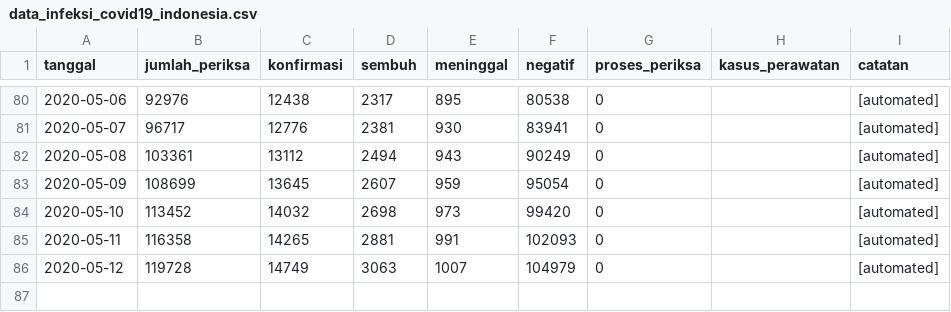
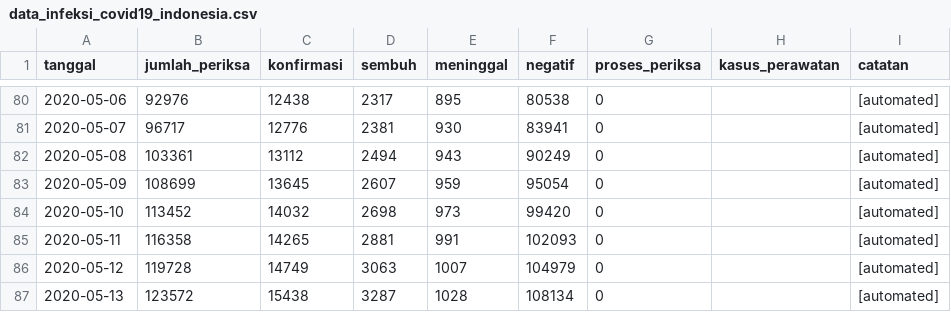
Before and after one commit to taruma/inkovis, a CSV file: dataset/data_infeksi_covid19_indonesia.csv, drawn as a sheet; only a part is shown, gaps mark what is left out.

Commit message:
Actions: Update Dataset

```diff
--- a/dataset/data_infeksi_covid19_indonesia.csv
+++ b/dataset/data_infeksi_covid19_indonesia.csv
@@ -86 +86,2 @@ tanggal,jumlah_periksa,konfirmasi,sembuh,meninggal,negatif,proses_periksa,kasus_
 2020-05-12,119728,14749,3063,1007,104979,0,,[automated]
+2020-05-13,123572,15438,3287,1028,108134,0,,[automated]
```
Also changed, not shown: 3 other files.
